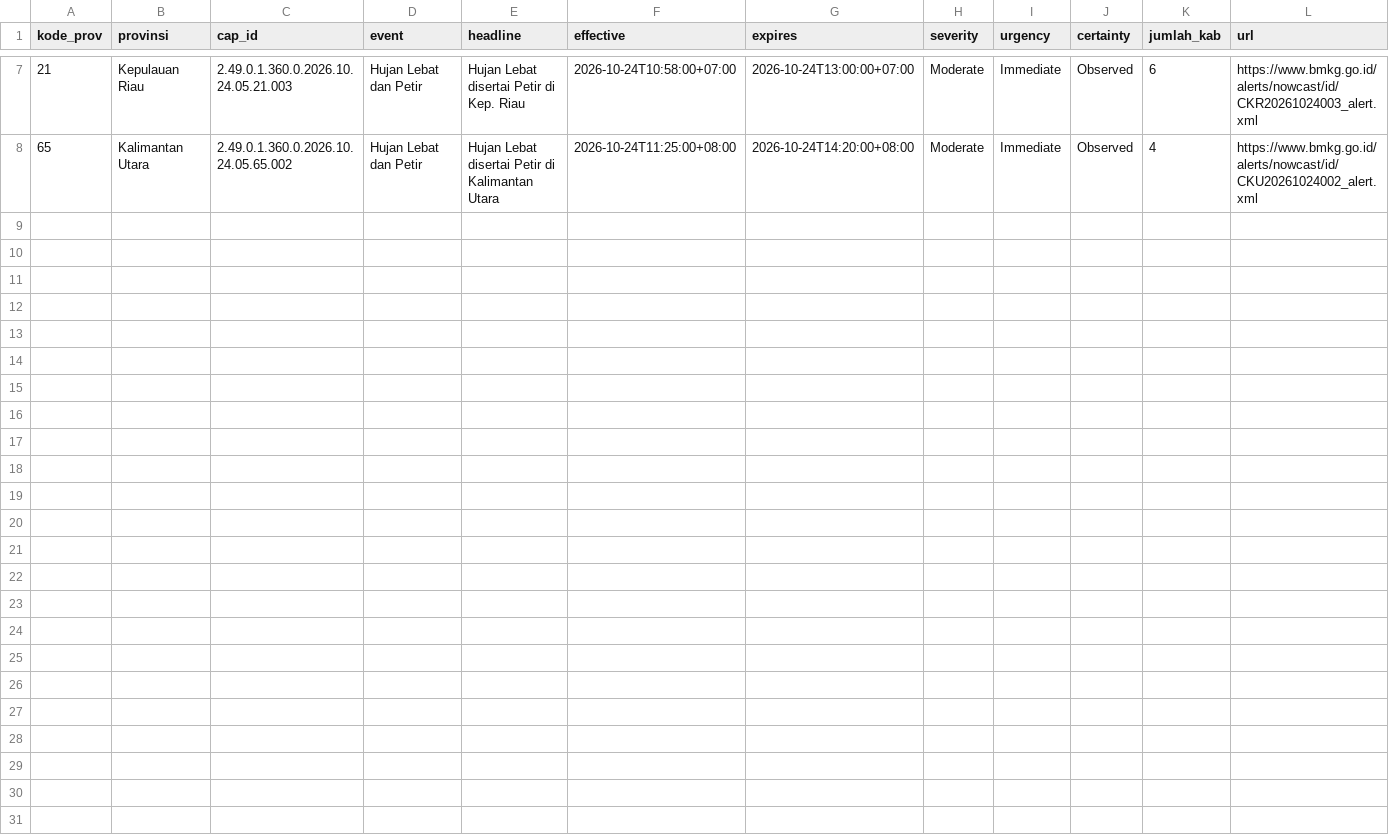
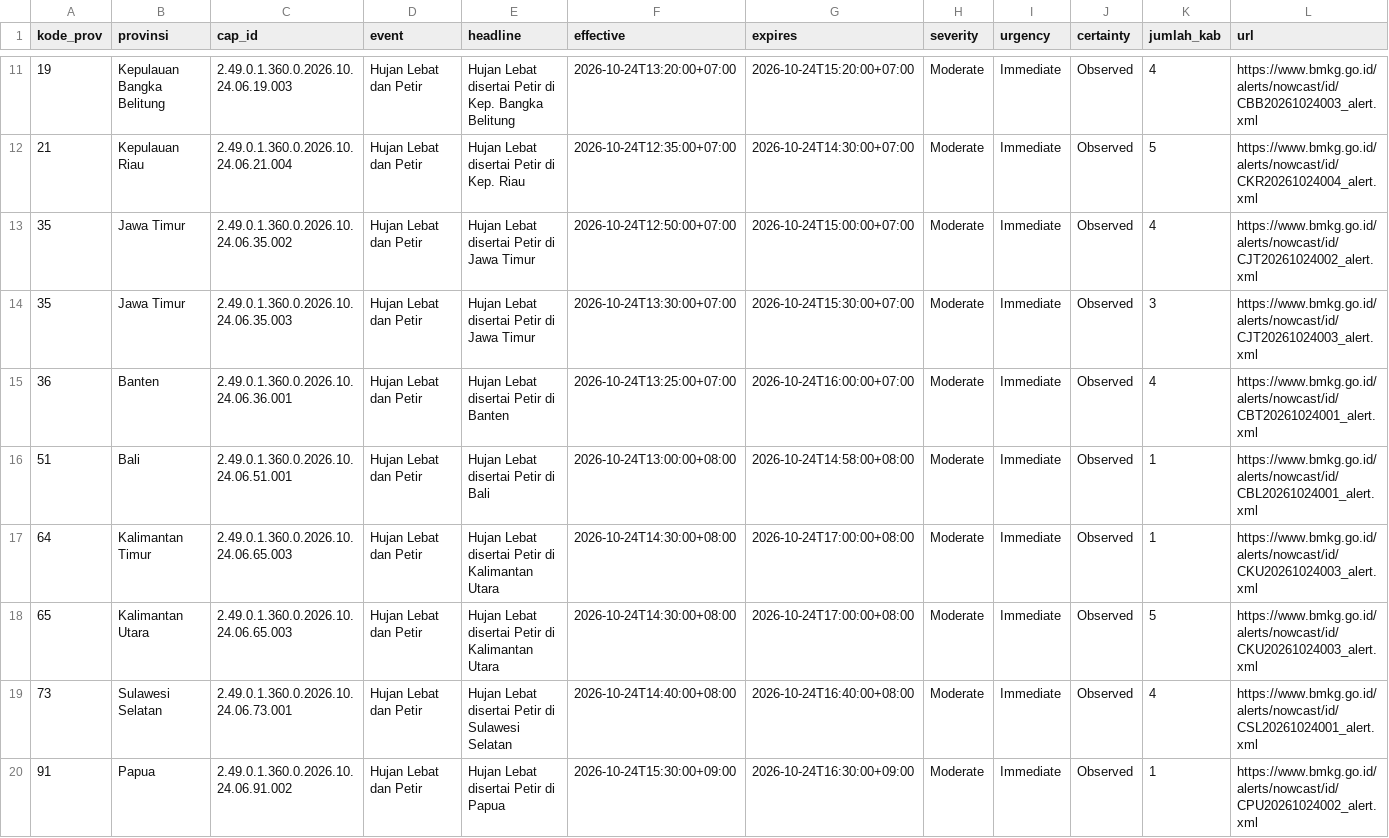
Before and after one commit to pantau-bencana/karhutla-dashboard, a CSV file: data/live/bmkg-cap-prov.csv, drawn as a sheet; only a part is shown, gaps mark what is left out; the diff covers the shown part only.

```diff
--- a/data/live/bmkg-cap-prov.csv
+++ b/data/live/bmkg-cap-prov.csv
@@ -7,2 +11,10 @@ kode_prov,provinsi,cap_id,event,headline,effective,expires,severity,urgency,cert
-21,Kepulauan Riau,2.49.0.1.360.0.2026.10.24.05.21.003,Hujan Lebat dan Petir,Hujan Lebat disertai Petir di Kep. Riau,2026-10-24T10:58:00+07:00,2026-10-24T13:00:00+07:00,Moderate,Immediate,Observed,6,https://www.bmkg.go.id/alerts/nowcast/id/CKR20261024003_alert.xml
-65,Kalimantan Utara,2.49.0.1.360.0.2026.10.24.05.65.002,Hujan Lebat dan Petir,Hujan Lebat disertai Petir di Kalimantan Utara,2026-10-24T11:25:00+08:00,2026-10-24T14:20:00+08:00,Moderate,Immediate,Observed,4,https://www.bmkg.go.id/alerts/nowcast/id/CKU20261024002_alert.xml
+19,Kepulauan Bangka Belitung,2.49.0.1.360.0.2026.10.24.06.19.003,Hujan Lebat dan Petir,Hujan Lebat disertai Petir di Kep. Bangka Belitung,2026-10-24T13:20:00+07:00,2026-10-24T15:20:00+07:00,Moderate,Immediate,Observed,4,https://www.bmkg.go.id/alerts/nowcast/id/CBB20261024003_alert.xml
+21,Kepulauan Riau,2.49.0.1.360.0.2026.10.24.06.21.004,Hujan Lebat dan Petir,Hujan Lebat disertai Petir di Kep. Riau,2026-10-24T12:35:00+07:00,2026-10-24T14:30:00+07:00,Moderate,Immediate,Observed,5,https://www.bmkg.go.id/alerts/nowcast/id/CKR20261024004_alert.xml
+35,Jawa Timur,2.49.0.1.360.0.2026.10.24.06.35.002,Hujan Lebat dan Petir,Hujan Lebat disertai Petir di Jawa Timur,2026-10-24T12:50:00+07:00,2026-10-24T15:00:00+07:00,Moderate,Immediate,Observed,4,https://www.bmkg.go.id/alerts/nowcast/id/CJT20261024002_alert.xml
+35,Jawa Timur,2.49.0.1.360.0.2026.10.24.06.35.003,Hujan Lebat dan Petir,Hujan Lebat disertai Petir di Jawa Timur,2026-10-24T13:30:00+07:00,2026-10-24T15:30:00+07:00,Moderate,Immediate,Observed,3,https://www.bmkg.go.id/alerts/nowcast/id/CJT20261024003_alert.xml
+36,Banten,2.49.0.1.360.0.2026.10.24.06.36.001,Hujan Lebat dan Petir,Hujan Lebat disertai Petir di Banten,2026-10-24T13:25:00+07:00,2026-10-24T16:00:00+07:00,Moderate,Immediate,Observed,4,https://www.bmkg.go.id/alerts/nowcast/id/CBT20261024001_alert.xml
+51,Bali,2.49.0.1.360.0.2026.10.24.06.51.001,Hujan Lebat dan Petir,Hujan Lebat disertai Petir di Bali,2026-10-24T13:00:00+08:00,2026-10-24T14:58:00+08:00,Moderate,Immediate,Observed,1,https://www.bmkg.go.id/alerts/nowcast/id/CBL20261024001_alert.xml
+64,Kalimantan Timur,2.49.0.1.360.0.2026.10.24.06.65.003,Hujan Lebat dan Petir,Hujan Lebat disertai Petir di Kalimantan Utara,2026-10-24T14:30:00+08:00,2026-10-24T17:00:00+08:00,Moderate,Immediate,Observed,1,https://www.bmkg.go.id/alerts/nowcast/id/CKU20261024003_alert.xml
+65,Kalimantan Utara,2.49.0.1.360.0.2026.10.24.06.65.003,Hujan Lebat dan Petir,Hujan Lebat disertai Petir di Kalimantan Utara,2026-10-24T14:30:00+08:00,2026-10-24T17:00:00+08:00,Moderate,Immediate,Observed,5,https://www.bmkg.go.id/alerts/nowcast/id/CKU20261024003_alert.xml
+73,Sulawesi Selatan,2.49.0.1.360.0.2026.10.24.06.73.001,Hujan Lebat dan Petir,Hujan Lebat disertai Petir di Sulawesi Selatan,2026-10-24T14:40:00+08:00,2026-10-24T16:40:00+08:00,Moderate,Immediate,Observed,4,https://www.bmkg.go.id/alerts/nowcast/id/CSL20261024001_alert.xml
+91,Papua,2.49.0.1.360.0.2026.10.24.06.91.002,Hujan Lebat dan Petir,Hujan Lebat disertai Petir di Papua,2026-10-24T15:30:00+09:00,2026-10-24T16:30:00+09:00,Moderate,Immediate,Observed,1,https://www.bmkg.go.id/alerts/nowcast/id/CPU20261024002_alert.xml
```
Also changed, not shown: 5 added rows, 1 removed row and 8 edited cells elsewhere in this file, data/live/bmkg-cap.csv, data/live/hujan_14_pembanding.csv, 14 other files.
